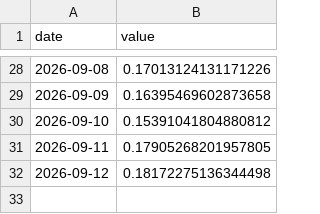
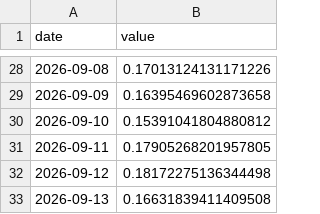
Before and after one commit to thatssoheil/crypto-macro-analysis, a CSV file: data/macro_dataset/gn_nupl_eth_pit.csv, drawn as a sheet; only a part is shown, gaps mark what is left out.

```diff
--- a/data/macro_dataset/gn_nupl_eth_pit.csv
+++ b/data/macro_dataset/gn_nupl_eth_pit.csv
@@ -32 +32,2 @@ date,value
 2026-09-12,0.18172275136344498
+2026-09-13,0.16631839411409508
```
Also changed, not shown: data/macro_dataset/gn_exchange_netflow_btc.csv, data/macro_dataset/gn_exchange_netflow_btc_pit.csv, 14 other files.
